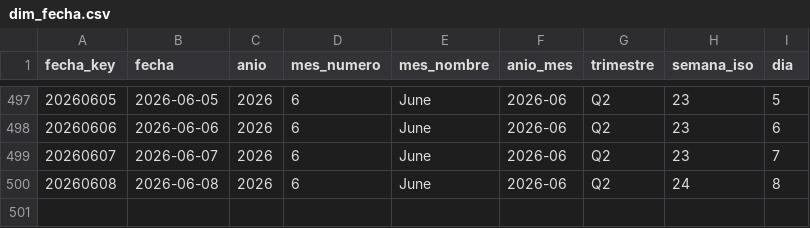
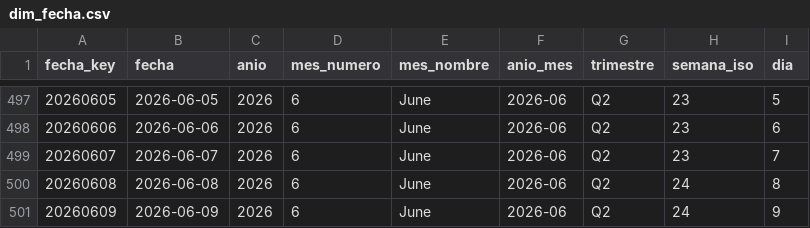
Before and after one commit to sgarzong/grupasa, a CSV file: data/powerbi/dim_fecha.csv, drawn as a sheet; only a part is shown, gaps mark what is left out; the diff names each change by its address in the sheet, - before the commit and + after, or states it on an @@ line.

```diff
--- a/data/powerbi/dim_fecha.csv
+++ b/data/powerbi/dim_fecha.csv
+row 501: 20260609 | 2026-06-09 | 2026 | 6 | June | 2026-06 | Q2 | 24 | 9
```
Also changed, not shown: data/curated/contenedores_actual.csv, data/history/asignacion_plan_grupasa.csv, 6 other files.
